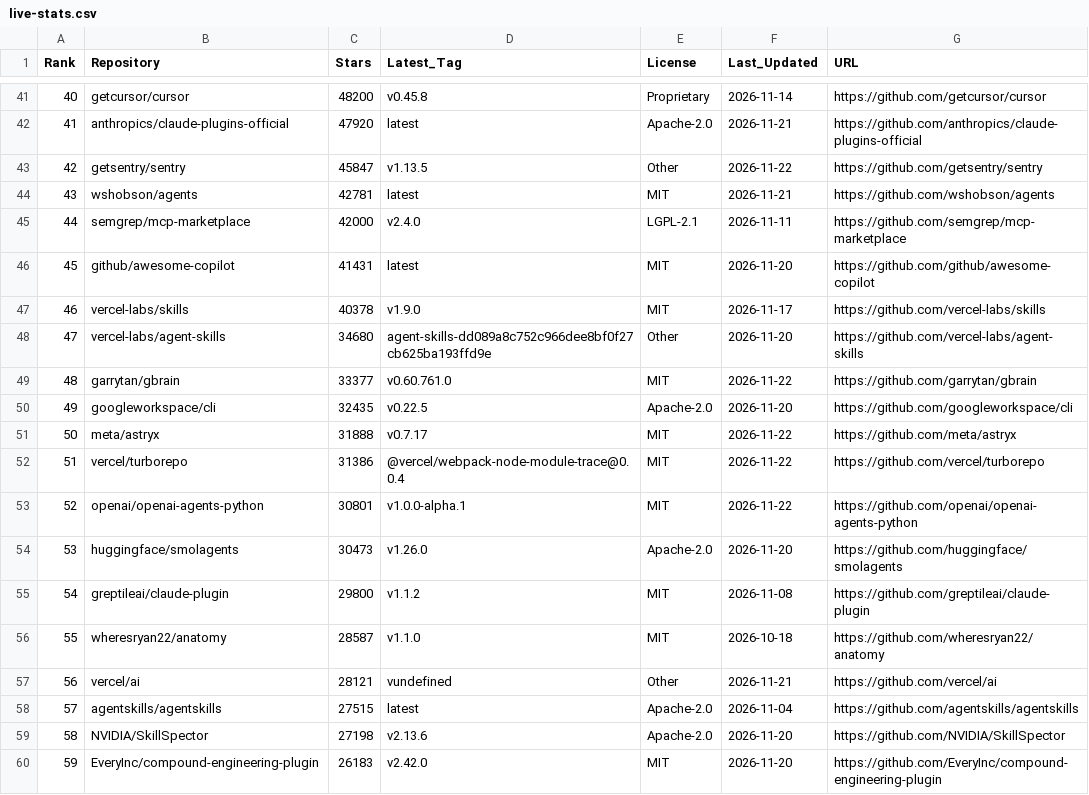
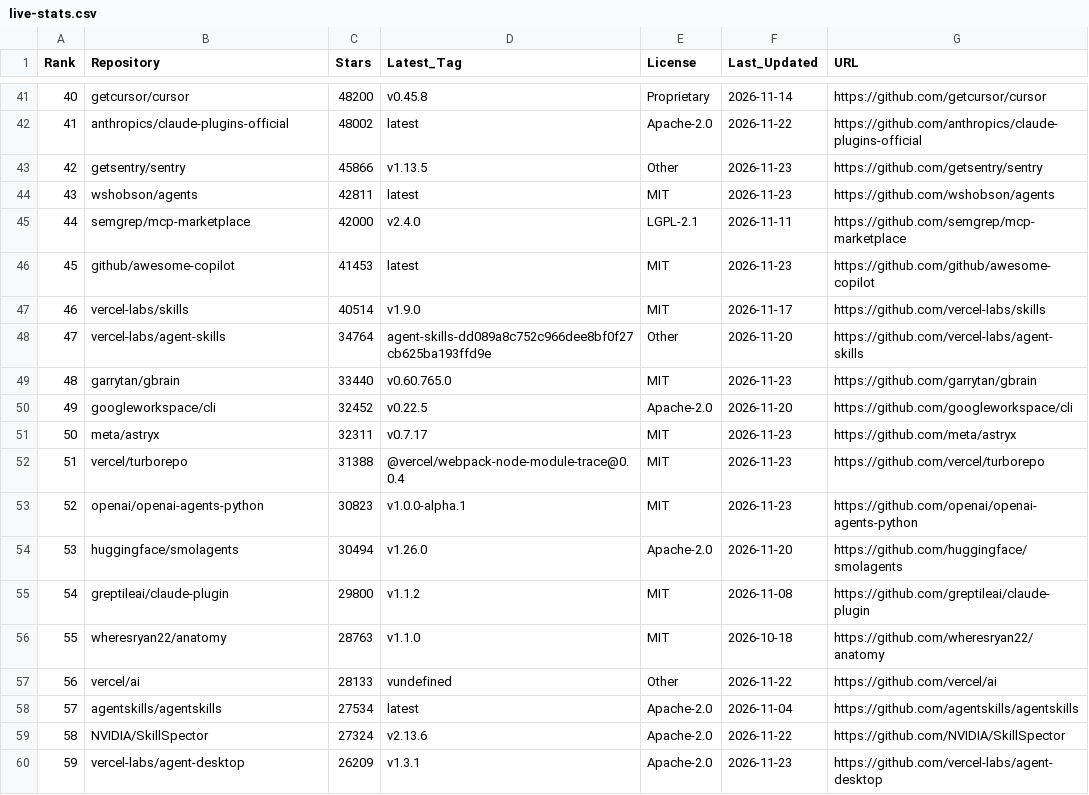
Before and after one commit to Nownitya/Ai-Models-List, a CSV file: data/live-stats.csv, drawn as a sheet; only a part is shown, gaps mark what is left out; the diff covers the shown part only.

```diff
--- a/data/live-stats.csv
+++ b/data/live-stats.csv
@@ -41,20 +41,20 @@ Rank,Repository,Stars,Latest_Tag,License,Last_Updated,URL
 40,getcursor/cursor,48200,v0.45.8,Proprietary,2026-11-14,https://github.com/getcursor/cursor
-41,anthropics/claude-plugins-official,47920,latest,Apache-2.0,2026-11-21,https://github.com/anthropics/claude-plugins-official
-42,getsentry/sentry,45847,v1.13.5,Other,2026-11-22,https://github.com/getsentry/sentry
-43,wshobson/agents,42781,latest,MIT,2026-11-21,https://github.com/wshobson/agents
+41,anthropics/claude-plugins-official,48002,latest,Apache-2.0,2026-11-22,https://github.com/anthropics/claude-plugins-official
+42,getsentry/sentry,45866,v1.13.5,Other,2026-11-23,https://github.com/getsentry/sentry
+43,wshobson/agents,42811,latest,MIT,2026-11-23,https://github.com/wshobson/agents
 44,semgrep/mcp-marketplace,42000,v2.4.0,LGPL-2.1,2026-11-11,https://github.com/semgrep/mcp-marketplace
-45,github/awesome-copilot,41431,latest,MIT,2026-11-20,https://github.com/github/awesome-copilot
-46,vercel-labs/skills,40378,v1.9.0,MIT,2026-11-17,https://github.com/vercel-labs/skills
-47,vercel-labs/agent-skills,34680,agent-skills-dd089a8c752c966dee8bf0f27cb625ba193ffd9e,Other,2026-11-20,https://github.com/vercel-labs/agent-skills
-48,garrytan/gbrain,33377,v0.60.761.0,MIT,2026-11-22,https://github.com/garrytan/gbrain
-49,googleworkspace/cli,32435,v0.22.5,Apache-2.0,2026-11-20,https://github.com/googleworkspace/cli
-50,meta/astryx,31888,v0.7.17,MIT,2026-11-22,https://github.com/meta/astryx
-51,vercel/turborepo,31386,@vercel/webpack-node-module-trace@0.0.4,MIT,2026-11-22,https://github.com/vercel/turborepo
-52,openai/openai-agents-python,30801,v1.0.0-alpha.1,MIT,2026-11-22,https://github.com/openai/openai-agents-python
-53,huggingface/smolagents,30473,v1.26.0,Apache-2.0,2026-11-20,https://github.com/huggingface/smolagents
+45,github/awesome-copilot,41453,latest,MIT,2026-11-23,https://github.com/github/awesome-copilot
+46,vercel-labs/skills,40514,v1.9.0,MIT,2026-11-17,https://github.com/vercel-labs/skills
+47,vercel-labs/agent-skills,34764,agent-skills-dd089a8c752c966dee8bf0f27cb625ba193ffd9e,Other,2026-11-20,https://github.com/vercel-labs/agent-skills
+48,garrytan/gbrain,33440,v0.60.765.0,MIT,2026-11-23,https://github.com/garrytan/gbrain
+49,googleworkspace/cli,32452,v0.22.5,Apache-2.0,2026-11-20,https://github.com/googleworkspace/cli
+50,meta/astryx,32311,v0.7.17,MIT,2026-11-23,https://github.com/meta/astryx
+51,vercel/turborepo,31388,@vercel/webpack-node-module-trace@0.0.4,MIT,2026-11-23,https://github.com/vercel/turborepo
+52,openai/openai-agents-python,30823,v1.0.0-alpha.1,MIT,2026-11-23,https://github.com/openai/openai-agents-python
+53,huggingface/smolagents,30494,v1.26.0,Apache-2.0,2026-11-20,https://github.com/huggingface/smolagents
 54,greptileai/claude-plugin,29800,v1.1.2,MIT,2026-11-08,https://github.com/greptileai/claude-plugin
-55,wheresryan22/anatomy,28587,v1.1.0,MIT,2026-10-18,https://github.com/wheresryan22/anatomy
-56,vercel/ai,28121,vundefined,Other,2026-11-21,https://github.com/vercel/ai
-57,agentskills/agentskills,27515,latest,Apache-2.0,2026-11-04,https://github.com/agentskills/agentskills
-58,NVIDIA/SkillSpector,27198,v2.13.6,Apache-2.0,2026-11-20,https://github.com/NVIDIA/SkillSpector
-59,EveryInc/compound-engineering-plugin,26183,v2.42.0,MIT,2026-11-20,https://github.com/EveryInc/compound-engineering-plugin
+55,wheresryan22/anatomy,28763,v1.1.0,MIT,2026-10-18,https://github.com/wheresryan22/anatomy
+56,vercel/ai,28133,vundefined,Other,2026-11-22,https://github.com/vercel/ai
+57,agentskills/agentskills,27534,latest,Apache-2.0,2026-11-04,https://github.com/agentskills/agentskills
+58,NVIDIA/SkillSpector,27324,v2.13.6,Apache-2.0,2026-11-22,https://github.com/NVIDIA/SkillSpector
+59,vercel-labs/agent-desktop,26209,v1.3.1,Apache-2.0,2026-11-23,https://github.com/vercel-labs/agent-desktop
```
Also changed, not shown: 163 edited cells elsewhere in this file, 3 other files.
